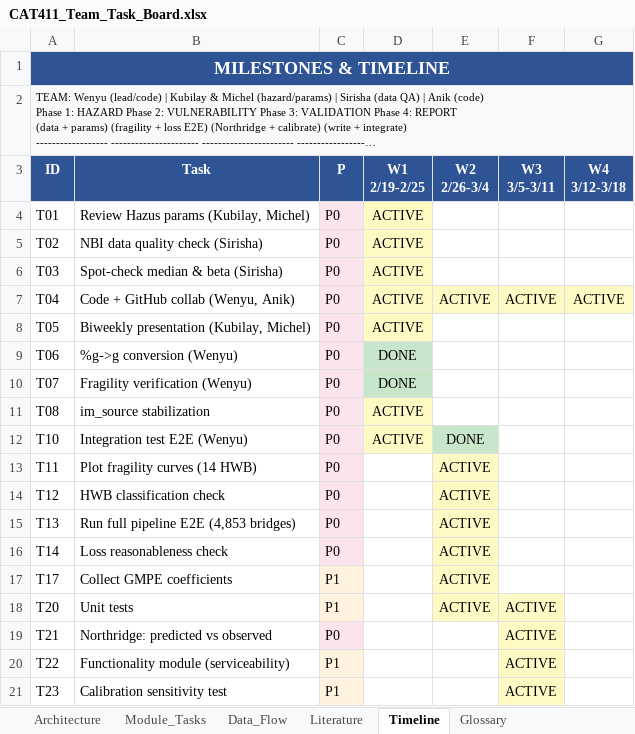
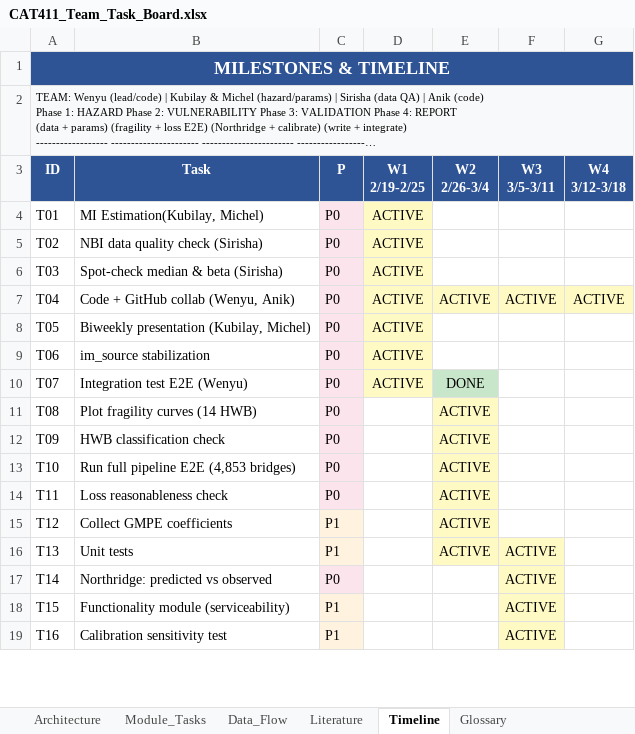
Before and after one commit to WenyuChiou/Cat_framework, an Excel workbook: docs/CAT411_Team_Task_Board.xlsx, sheet Timeline, drawn as a sheet; only a part is shown; long unchanged cells end in …; values as stored, in another font and other column widths than the file's, no borders; removed rows and columns are numbered as before the commit, all else as after; the diff covers the shown part only; the diff names each change by its address in the sheet, - before the commit and + after, or states it on an @@ line.

```diff
--- a/docs/CAT411_Team_Task_Board.xlsx (sheet Timeline)
+++ b/docs/CAT411_Team_Task_Board.xlsx (sheet Timeline)
-B4 (Task): Review Hazus params (Kubilay, Michel)
+B4 (Task): MI Estimation(Kubilay, Michel)
-B9 (Task): %g->g conversion (Wenyu)
+B9 (Task): im_source stabilization
-D9:D10 (W1 2/19-2/25): DONE
+D9:D10 (W1 2/19-2/25): ACTIVE
-D9:D10 fill: #C8E6C9
+D9:D10 fill: #FFF9C4
-B10 (Task): Fragility verification (Wenyu)
+B10 (Task): Integration test E2E (Wenyu)
-E10 (W2 2/26-3/4): (empty)
+E10 (W2 2/26-3/4): DONE
-E10 fill: none
+E10 fill: #C8E6C9
-B11 (Task): im_source stabilization
+B11 (Task): Plot fragility curves (14 HWB)
-D11 (W1 2/19-2/25): ACTIVE
+D11 (W1 2/19-2/25): (empty)
-D11 fill: #FFF9C4
+D11 fill: none
-E11 (W2 2/26-3/4): (empty)
+E11 (W2 2/26-3/4): ACTIVE
-E11 fill: none
+E11 fill: #FFF9C4
+row 12: T09 | HWB classification check | P0 |  | ACTIVE
-B13 (Task): Integration test E2E (Wenyu)
+B13 (Task): Run full pipeline E2E (4,853 bridges)
-D13 (W1 2/19-2/25): ACTIVE
+D13 (W1 2/19-2/25): (empty)
-D13 fill: #FFF9C4
+D13 fill: none
-E13 (W2 2/26-3/4): DONE
+E13 (W2 2/26-3/4): ACTIVE
-E13 fill: #C8E6C9
+E13 fill: #FFF9C4
-B14 (Task): Plot fragility curves (14 HWB)
+B14 (Task): Loss reasonableness check
-B15 (Task): HWB classification check
+B15 (Task): Collect GMPE coefficients
-C15:C16 (P): P0
+C15:C16 (P): P1
-B16 (Task): Run full pipeline E2E (4,853 bridges)
+B16 (Task): Unit tests
-F16:F17 (W3 3/5-3/11): (empty)
+F16:F17 (W3 3/5-3/11): ACTIVE
-F16:F17 fill: none
+F16:F17 fill: #FFF9C4
-B17 (Task): Loss reasonableness check
+B17 (Task): Northridge: predicted vs observed
-E17 (W2 2/26-3/4): ACTIVE
+E17 (W2 2/26-3/4): (empty)
-E17 fill: #FFF9C4
+E17 fill: none
-row 17: T17 | Collect GMPE coefficients | P1 |  | ACTIVE
-row 18: T20 | Unit tests | P1 |  | ACTIVE | ACTIVE
-row 19: T21 | Northridge: predicted vs observed | P0 |  |  | ACTIVE
-A18 (ID): T22
+A18 (ID): T15
-A19 (ID): T23
+A19 (ID): T16
```
Also changed, not shown: 3 edited cells elsewhere in this sheet, charts or pictures, 2 other files.
